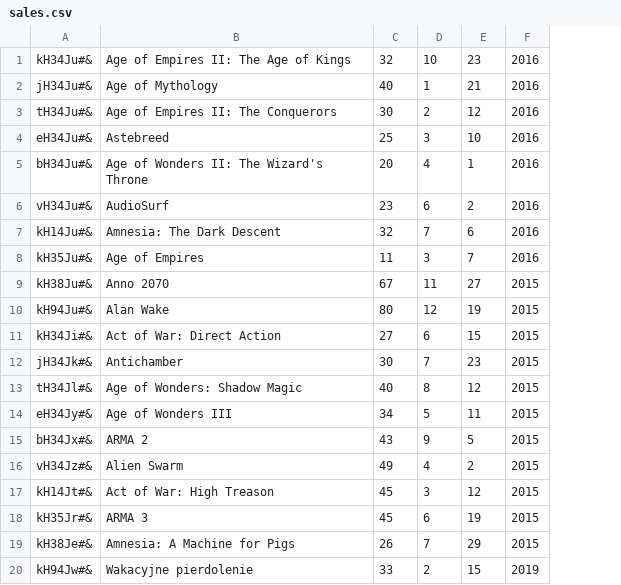
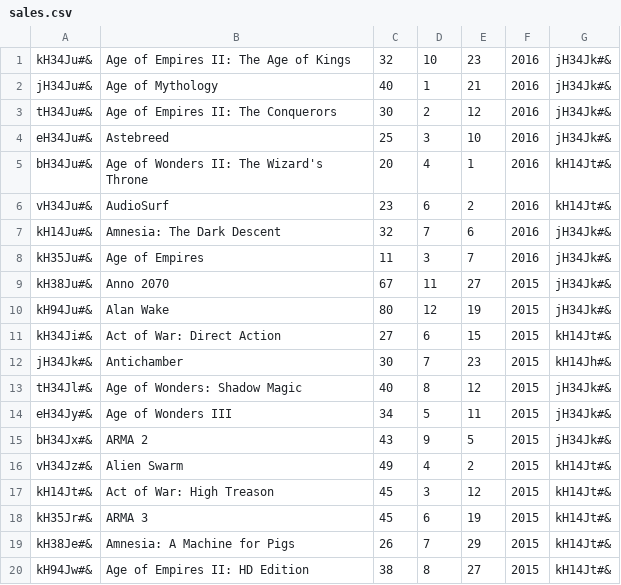
Before and after one commit to MaxKuzaj13/ERP, a CSV file: sales/sales.csv, drawn as a sheet; the diff names each change by its address in the sheet, - before the commit and + after, or states it on an @@ line.

Commit message:
sales functions

```diff
--- a/sales/sales.csv
+++ b/sales/sales.csv
+column G, rows 1-20: jH34Jk#& | jH34Jk#& | jH34Jk#& | jH34Jk#& | kH14Jt#& | kH14Jt#& | jH34Jk#& | jH34Jk#& | jH34Jk#& | jH34Jk#& | kH14Jt#& | kH14Jh#& | jH34Jk#& | jH34Jk#& | jH34Jk#& | kH14Jt#& | kH14Jt#& | kH14Jt#& | kH14Jt#& | kH14Jt#&
-B20: Wakacyjne pierdolenie
+B20: Age of Empires II: HD Edition
-C20: 33
+C20: 38
-D20: 2
+D20: 8
-E20: 15
+E20: 27
-F20: 2019
+F20: 2015
```
Also changed, not shown: 1 other file.
